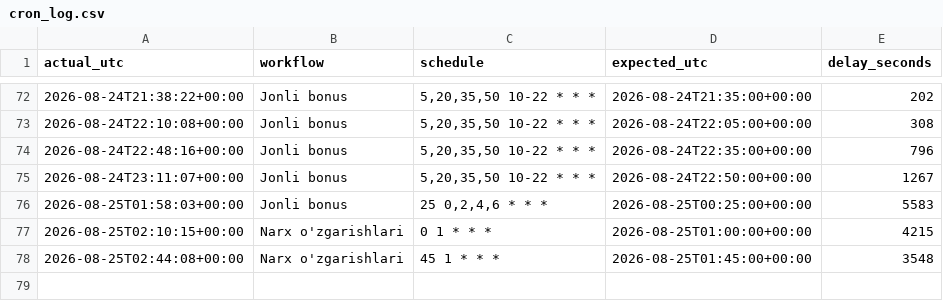
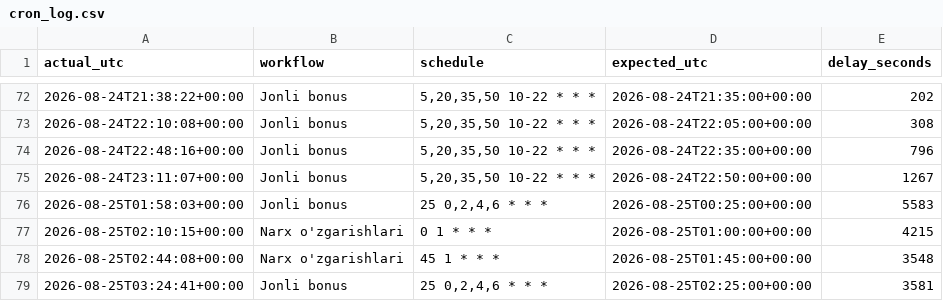
Before and after one commit to Ilkhomjoon/FPLUzbekistan, a CSV file: data/cron_log.csv, drawn as a sheet; only a part is shown, gaps mark what is left out.

```diff
--- a/data/cron_log.csv
+++ b/data/cron_log.csv
@@ -78 +78,2 @@ actual_utc,workflow,schedule,expected_utc,delay_seconds
 2026-08-25T02:44:08+00:00,Narx o'zgarishlari,45 1 * * *,2026-08-25T01:45:00+00:00,3548
+2026-08-25T03:24:41+00:00,Jonli bonus,"25 0,2,4,6 * * *",2026-08-25T02:25:00+00:00,3581
```
